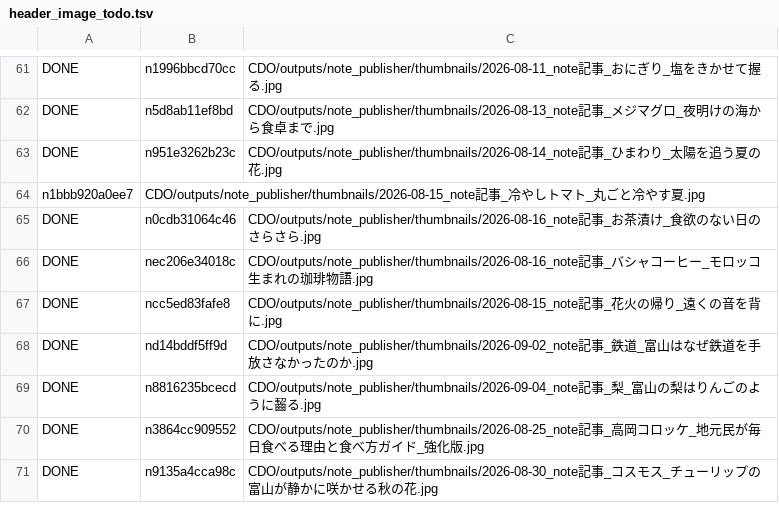
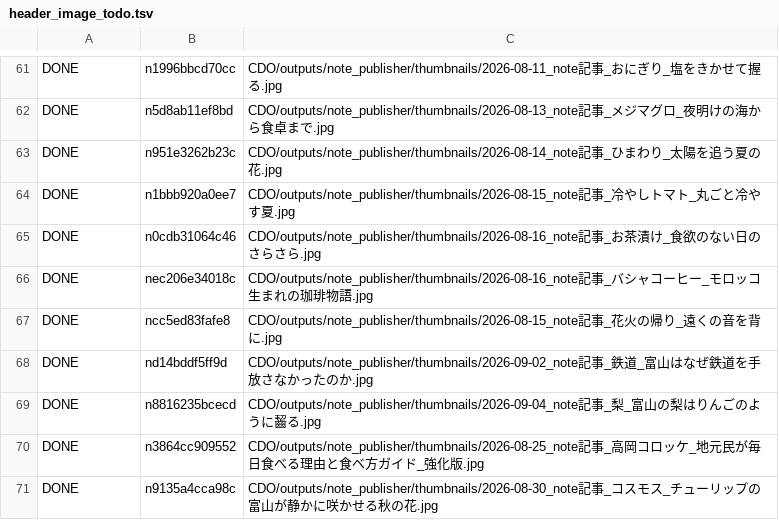
Before and after one commit to tyutyutakokaina81-netizen/agent-team, a TSV file: ops/header_image_todo.tsv, drawn as a sheet; only a part is shown, gaps mark what is left out.

```diff
--- a/ops/header_image_todo.tsv
+++ b/ops/header_image_todo.tsv
@@ -63,3 +63,3 @@ DONE	n5d8ab11ef8bd	CDO/outputs/note_publisher/thumbnails/2026-08-13_note記事_
 DONE	n951e3262b23c	CDO/outputs/note_publisher/thumbnails/2026-08-14_note記事_ひまわり_太陽を追う夏の花.jpg
-n1bbb920a0ee7	CDO/outputs/note_publisher/thumbnails/2026-08-15_note記事_冷やしトマト_丸ごと冷やす夏.jpg
+DONE	n1bbb920a0ee7	CDO/outputs/note_publisher/thumbnails/2026-08-15_note記事_冷やしトマト_丸ごと冷やす夏.jpg
 DONE	n0cdb31064c46	CDO/outputs/note_publisher/thumbnails/2026-08-16_note記事_お茶漬け_食欲のない日のさらさら.jpg
```
Also changed, not shown: ops/credit_update_done.tsv, ops/follow_backfill_done.tsv, 17 other files.
